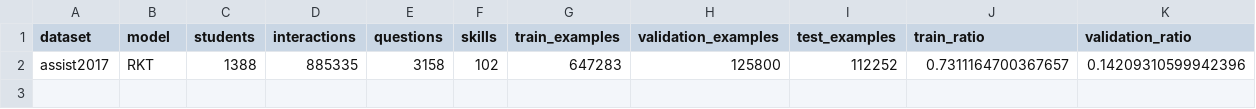
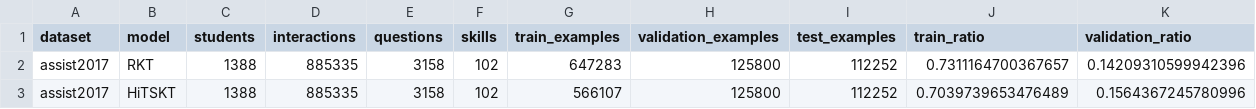
Before and after one commit to Tanishgupta28/HITSKT-pure-performer-attention, a CSV file: reports/final_results.csv, drawn as a sheet; only a part is shown; rows hold the shown columns only; the diff names each change by its address in the sheet, - before the commit and + after, or states it on an @@ line.

Commit message:
Record full ASSIST2017 HiTSKT result

```diff
--- a/reports/final_results.csv
+++ b/reports/final_results.csv
+row 3: assist2017 | HiTSKT | 1388 | 885335 | 3158 | 102 | 566107 | 125800 | 112252 | 0.7039739653476489 | 0.1564367245780996
```
Also changed, not shown: 14 other files.
